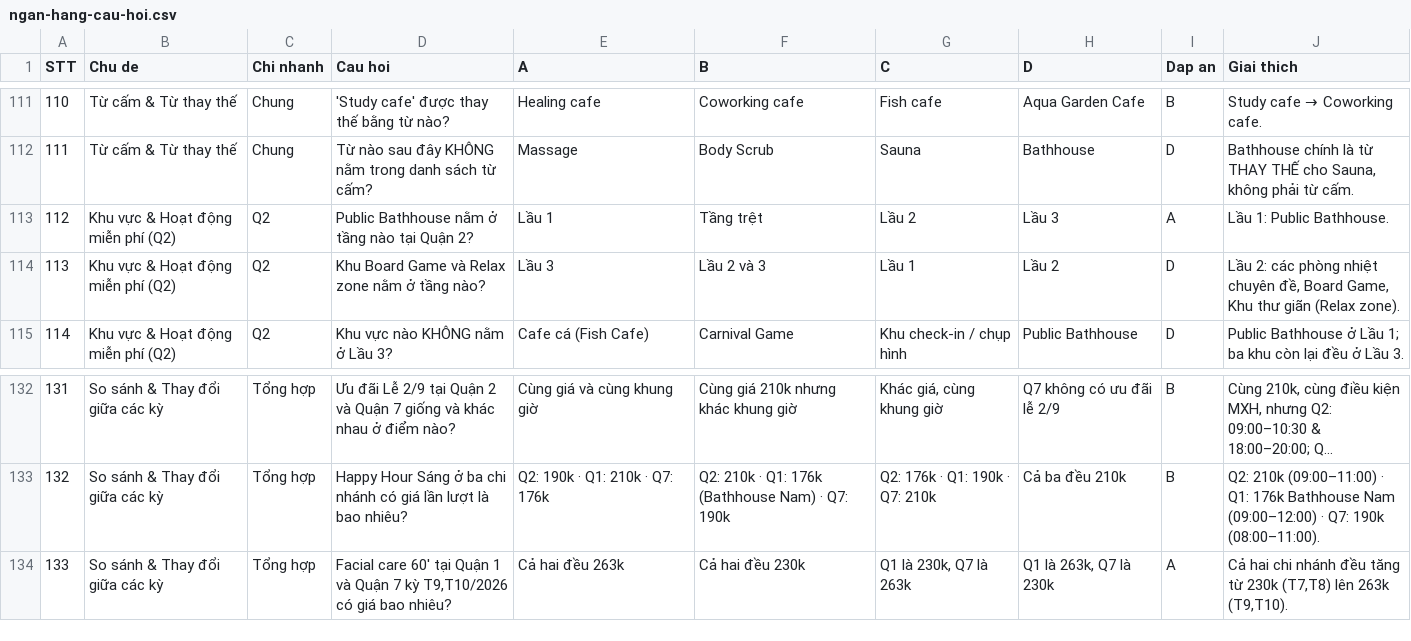
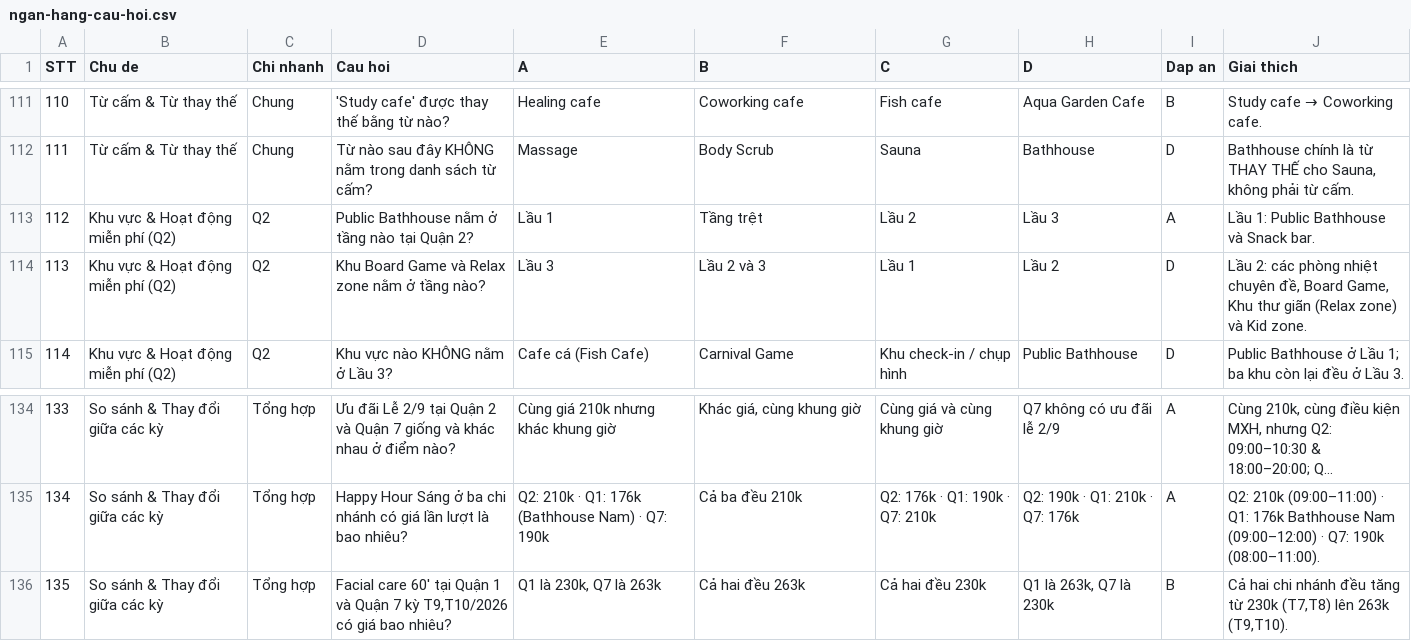
Before and after one commit to newallket02-hash/tonghopctkm, a CSV file: ngan-hang-cau-hoi.csv, drawn as a sheet; only a part is shown, gaps mark what is left out; long unchanged cells end in …; addresses are those after the commit; the diff covers the shown part only; the diff names each change by its address in the sheet, - before the commit and + after, or states it on an @@ line.

```diff
--- a/ngan-hang-cau-hoi.csv
+++ b/ngan-hang-cau-hoi.csv
-J113 (Giai thich): Lầu 1: Public Bathhouse.
+J113 (Giai thich): Lầu 1: Public Bathhouse và Snack bar.
-J114 (Giai thich): …giãn (Relax zone).
+J114 (Giai thich): …giãn (Relax zone) và Kid zone.
@@ column A (STT) renumbered from row 126 down @@
-E134 (A): Cùng giá và cùng khung giờ
+E134 (A): Cùng giá 210k nhưng khác khung giờ
-F134 (B): Cùng giá 210k nhưng khác khung giờ
+F134 (B): Khác giá, cùng khung giờ
-G134 (C): Khác giá, cùng khung giờ
+G134 (C): Cùng giá và cùng khung giờ
-I134:I135 (Dap an): B
+I134:I135 (Dap an): A
-E135 (A): Q2: 190k · Q1: 210k · Q7: 176k
+E135 (A): Q2: 210k · Q1: 176k (Bathhouse Nam) · Q7: 190k
-F135 (B): Q2: 210k · Q1: 176k (Bathhouse Nam) · Q7: 190k
+F135 (B): Cả ba đều 210k
-H135 (D): Cả ba đều 210k
+H135 (D): Q2: 190k · Q1: 210k · Q7: 176k
-E136 (A): Cả hai đều 263k
+E136 (A): Q1 là 230k, Q7 là 263k
-F136 (B): Cả hai đều 230k
+F136 (B): Cả hai đều 263k
-G136 (C): Q1 là 230k, Q7 là 263k
+G136 (C): Cả hai đều 230k
-I136 (Dap an): A
+I136 (Dap an): B
```
Also changed, not shown: 2 added rows and 32 edited cells elsewhere in this file, 1 other file.
